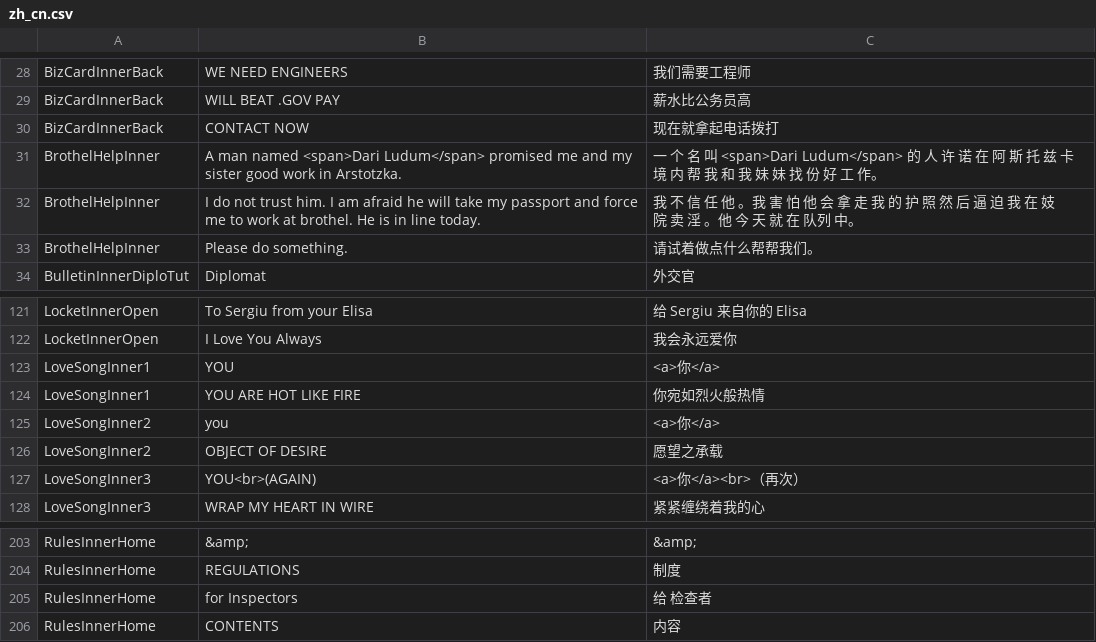
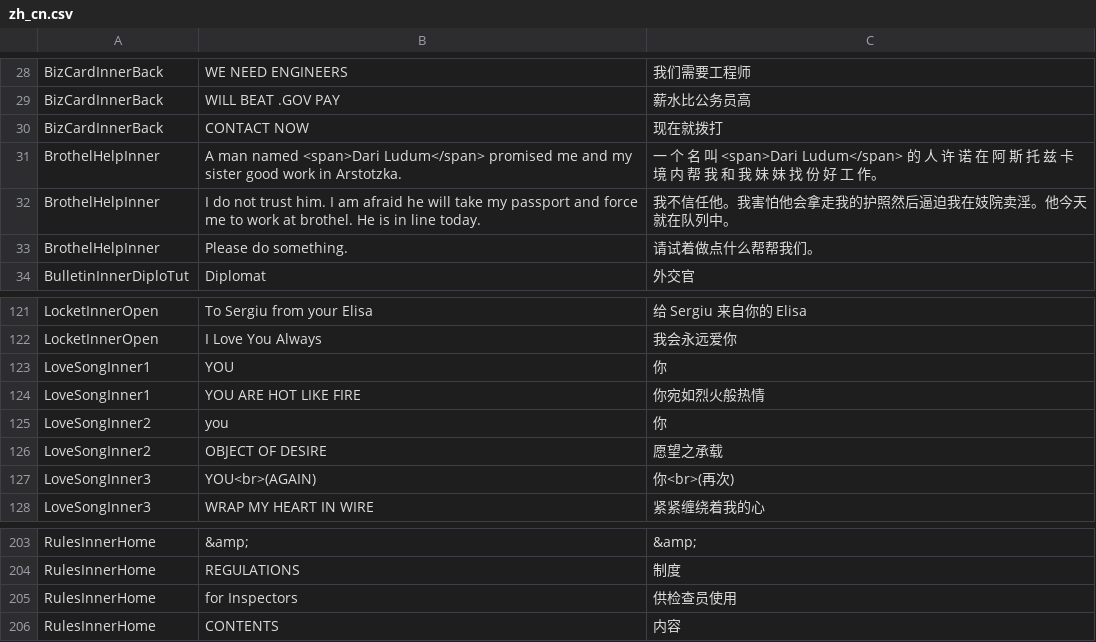
Before and after one commit to WhiteGemLoc/PPLoc, a CSV file: zh_cn.csv, drawn as a sheet; only a part is shown, gaps mark what is left out.

Commit message:
Updates c7a546f0-8f1c-4b75-9f4b-97b47fe47359

```diff
--- a/zh_cn.csv
+++ b/zh_cn.csv
@@ -29,5 +29,5 @@
 "BizCardInnerBack","WILL BEAT .GOV PAY","薪水比公务员高"
-"BizCardInnerBack","CONTACT NOW","现在就拿起电话拨打"
+"BizCardInnerBack","CONTACT NOW","现在就拨打"
 "BrothelHelpInner","A man named <span>Dari Ludum</span> promised me and my sister good work in Arstotzka.","一 个 名 叫 <span>Dari Ludum</span> 的 人 许 诺 在 阿 斯 托 兹 卡 境 内 帮 我 和 我 妹 妹 找 份 好 工 作。"
-"BrothelHelpInner","I do not trust him. I am afraid he will take my passport and force me to work at brothel. He is in line today.","我 不 信 任 他 。我 害 怕 他 会 拿 走 我 的 护 照 然 后 逼 迫 我 在 妓 院 卖 淫 。他 今 天 就 在 队列 中。"
+"BrothelHelpInner","I do not trust him. I am afraid he will take my passport and force me to work at brothel. He is in line today.","我不信任他。我害怕他会拿走我的护照然后逼迫我在妓院卖淫。他今天就在队列中。"
 "BrothelHelpInner","Please do something.","请试着做点什么帮帮我们。"
@@ -122,7 +122,7 @@
 "LocketInnerOpen","I Love You Always","我会永远爱你"
-"LoveSongInner1","YOU","<a>你</a>"
+"LoveSongInner1","YOU","你"
 "LoveSongInner1","YOU ARE HOT LIKE FIRE","你宛如烈火般热情"
-"LoveSongInner2","you","<a>你</a>"
+"LoveSongInner2","you","你"
 "LoveSongInner2","OBJECT OF DESIRE","愿望之承载"
-"LoveSongInner3","YOU<br>(AGAIN)","<a>你</a><br>（再次）"
+"LoveSongInner3","YOU<br>(AGAIN)","你<br>(再次)"
 "LoveSongInner3","WRAP MY HEART IN WIRE","紧紧缠绕着我的心"
@@ -204,3 +204,3 @@
 "RulesInnerHome","REGULATIONS","制度"
-"RulesInnerHome","for Inspectors","给 检查者"
+"RulesInnerHome","for Inspectors","供检查员使用"
 "RulesInnerHome","CONTENTS","内容"
```
